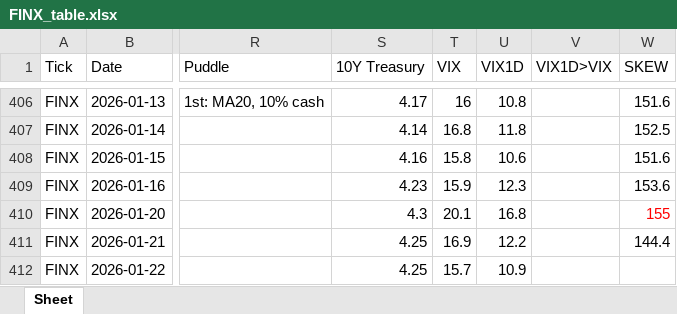
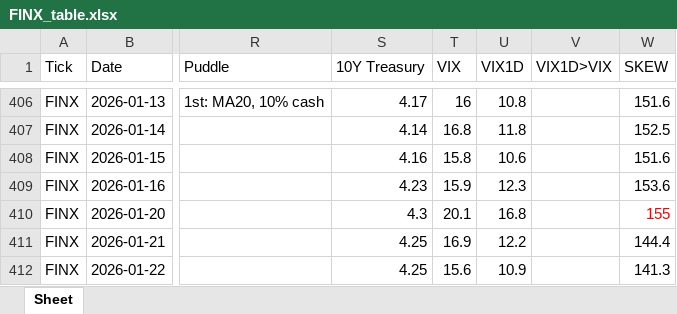
Before and after one commit to jangjb1204-sys/my-python-bot, an Excel workbook: US_stock/FINX_table.xlsx, sheet Sheet, drawn as a sheet; only a part is shown, gaps mark what is left out; values as stored, in another font and other column widths than the file's, no borders; the diff names each change by its address in the sheet, - before the commit and + after, or states it on an @@ line.

```diff
--- a/US_stock/FINX_table.xlsx (sheet Sheet)
+++ b/US_stock/FINX_table.xlsx (sheet Sheet)
-T412 (VIX): 15.7
+T412 (VIX): 15.6
-W412 (SKEW): (empty)
+W412 (SKEW): 141.3
```
Also changed, not shown: US_stock/BTGD_table.xlsx, US_stock/GOLD_table.xlsx, 23 other files.
